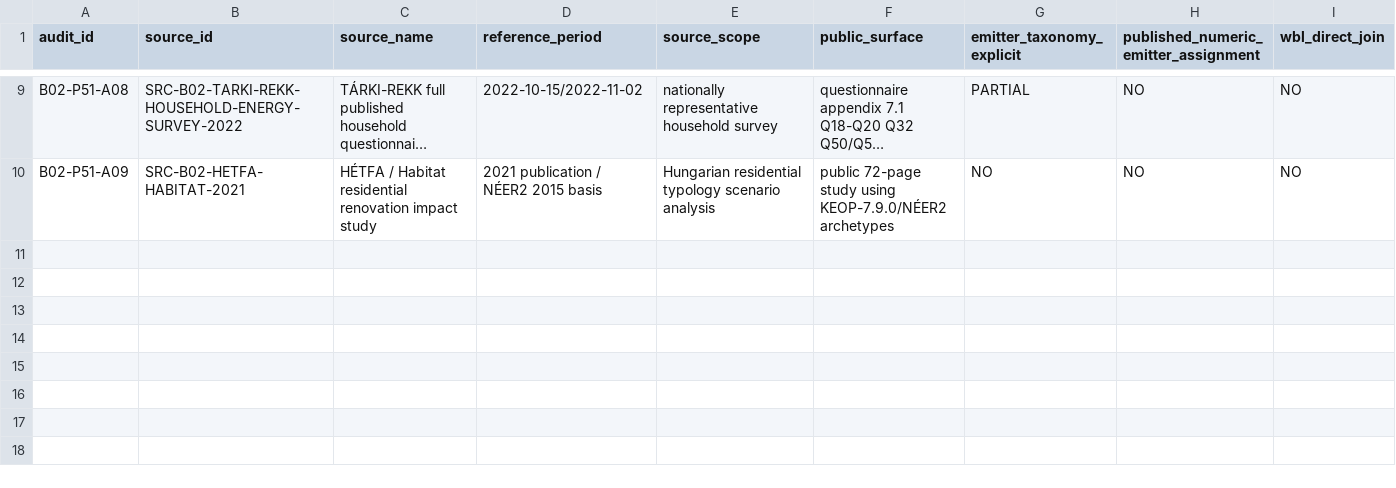
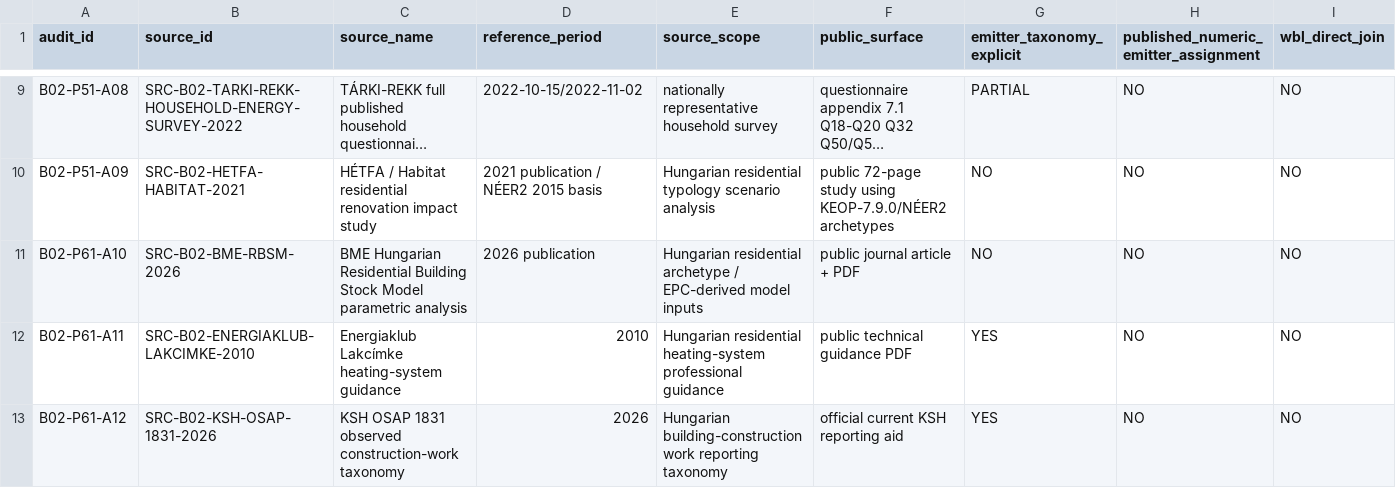
Before and after one commit to Anonymoos-Rommel/hoszivattyu-akkumulator-orszagos-modell, a CSV file: registry/b02_public_emitter_evidence_audit.csv, drawn as a sheet; only a part is shown, gaps mark what is left out; long unchanged cells end in …; rows hold the shown columns only; the diff names each change by its address in the sheet, - before the commit and + after, or states it on an @@ line.

Commit message:
B02-P61: repair emitter population impact layer (#198)
## Összefoglaló

B02-P61 kijavítja a Q-B02-004 döntési rétegét.

Fő szabály:

`CURRENT EMITTER MIX != TECHNICAL ELIGIBILITY PRECONDITION`

A P65/P57/P58 current transition architecture alapján a jelenlegi
hőleadó-, hidraulikai vagy villamos readiness hiánya nem automatikus
országos kizárási feltétel, mert explicit KEEP/UPSIZE/CHANGE/ADD/REPLACE
illetve connection-upgrade út létezik.

Q-B02-004 továbbra is OPEN, de a helyes hatása:
- seasonal COP distribution;
- emitter/radiator retrofit quantity;
- KEEP/UPSIZE/CHANGE/REPLACE mix;
- retrofit CAPEX;
- procurement/logistics/installation volume;
- uncertainty.

Q-B02-001 szintén OPEN marad, de többé nem vár mechanikusan Q-B02-004
lezárására; a hiányzó evidence a terminal record/project transition
PASS/FAIL kimenetek védhető populációs becslése.

## Új public evidence audit

- BME RBSM 2026: uncertainty/sensitivity METHOD authority; no published
emitter prevalence.
- Energiaklub Lakcímke 2010: qualitative structural prior only — central
hydronic heating predominantly radiator, surface heating smaller; no
numeric share.
- KSH OSAP 1831/2026: official taxonomy separates floor heating /
radiator heating / fan-coil; taxonomy/flow route only, not
installed-stock prevalence.

## Modul és hatókör

- Modul: B02
- Slice: P61
- Base: 4c8dcf9de1a2c4e61f21a5b407454b7a2a5dc89c
- Q-B02-004: OPEN
- Q-B02-001: OPEN
- B02 readiness: 55%, unchanged
- No national emitter percentage
- No eligible-stock number

## Validáció

- [x] Registry-validáció
- [x] Automatikus tesztek — 1485/1485 PASS
- [x] Existing historical source packs unchanged
- [x] Current aggregate technical-gate semantics preserved
- [x] No numeric share minted from qualitative evidence
- [x] No external binary committed

## Végrehajtási metaadat

- Executed-by: Aion
- Architecture-by: Aion
- Authorized-by: Joseph
- Exact head SHA: 50ad25661306d11202614c7f190c18b056b4864a

```diff
--- a/registry/b02_public_emitter_evidence_audit.csv
+++ b/registry/b02_public_emitter_evidence_audit.csv
+row 11: B02-P61-A10 | SRC-B02-BME-RBSM-2026 | BME Hungarian Residential Building Stock Model parametric analysis | 2026 publication | Hungarian residential archetype / EPC-derived model inputs | public journal article + PDF | NO | NO | NO
+row 12: B02-P61-A11 | SRC-B02-ENERGIAKLUB-LAKCIMKE-2010 | Energiaklub Lakcímke heating-system guidance | 2010 | Hungarian residential heating-system professional guidance | public technical guidance PDF | YES | NO | NO
+row 13: B02-P61-A12 | SRC-B02-KSH-OSAP-1831-2026 | KSH OSAP 1831 observed construction-work taxonomy | 2026 | Hungarian building-construction work reporting taxonomy | official current KSH reporting aid | YES | NO | NO
```
Also changed, not shown: registry/sources.csv, 5 other files.
